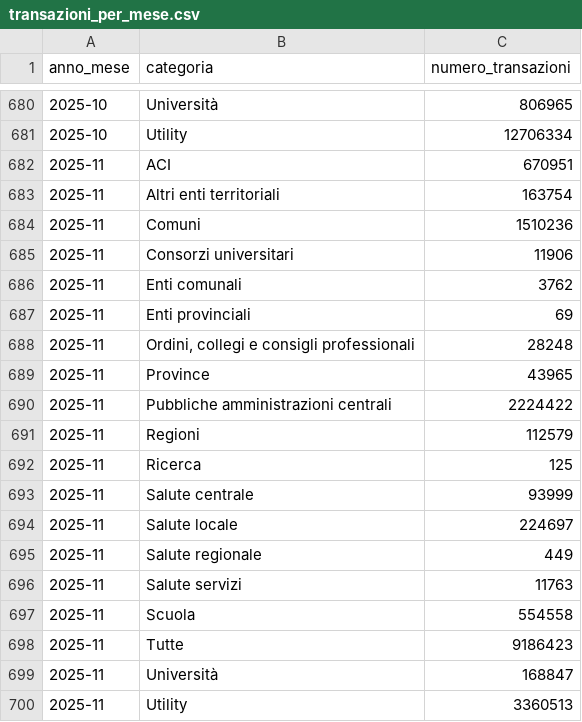
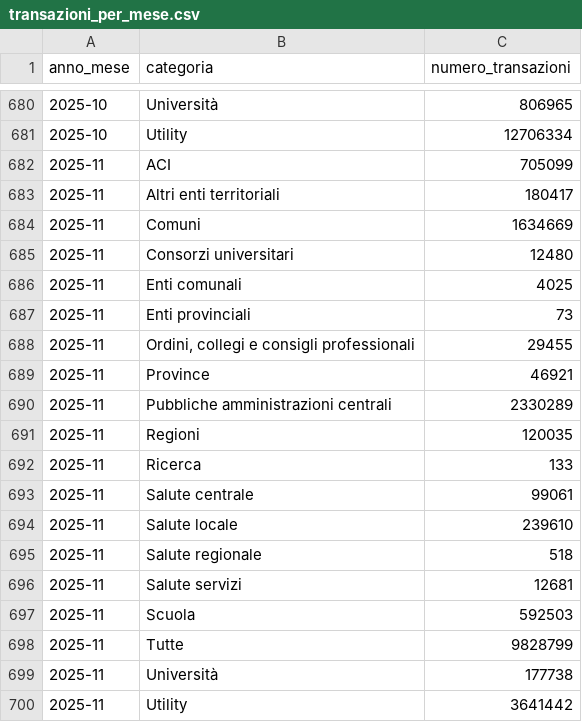
Before and after one commit to pagopa/pdnd-dl-open-data, a CSV file: pagopa/data/transazioni_per_mese.csv, drawn as a sheet; only a part is shown, gaps mark what is left out.

Commit message:
pagopa/data/transazioni_per_mese.csv updated

```diff
--- a/pagopa/data/transazioni_per_mese.csv
+++ b/pagopa/data/transazioni_per_mese.csv
@@ -681,20 +681,20 @@ anno_mese,categoria,numero_transazioni
 2025-10,Utility,12706334
-2025-11,ACI,670951
-2025-11,Altri enti territoriali,163754
-2025-11,Comuni,1510236
-2025-11,Consorzi universitari,11906
-2025-11,Enti comunali,3762
-2025-11,Enti provinciali,69
-2025-11,"Ordini, collegi e consigli professionali",28248
-2025-11,Province,43965
-2025-11,Pubbliche amministrazioni centrali,2224422
-2025-11,Regioni,112579
-2025-11,Ricerca,125
-2025-11,Salute centrale,93999
-2025-11,Salute locale,224697
-2025-11,Salute regionale,449
-2025-11,Salute servizi,11763
-2025-11,Scuola,554558
-2025-11,Tutte,9186423
-2025-11,Università,168847
-2025-11,Utility,3360513
+2025-11,ACI,705099
+2025-11,Altri enti territoriali,180417
+2025-11,Comuni,1634669
+2025-11,Consorzi universitari,12480
+2025-11,Enti comunali,4025
+2025-11,Enti provinciali,73
+2025-11,"Ordini, collegi e consigli professionali",29455
+2025-11,Province,46921
+2025-11,Pubbliche amministrazioni centrali,2330289
+2025-11,Regioni,120035
+2025-11,Ricerca,133
+2025-11,Salute centrale,99061
+2025-11,Salute locale,239610
+2025-11,Salute regionale,518
+2025-11,Salute servizi,12681
+2025-11,Scuola,592503
+2025-11,Tutte,9828799
+2025-11,Università,177738
+2025-11,Utility,3641442
```
